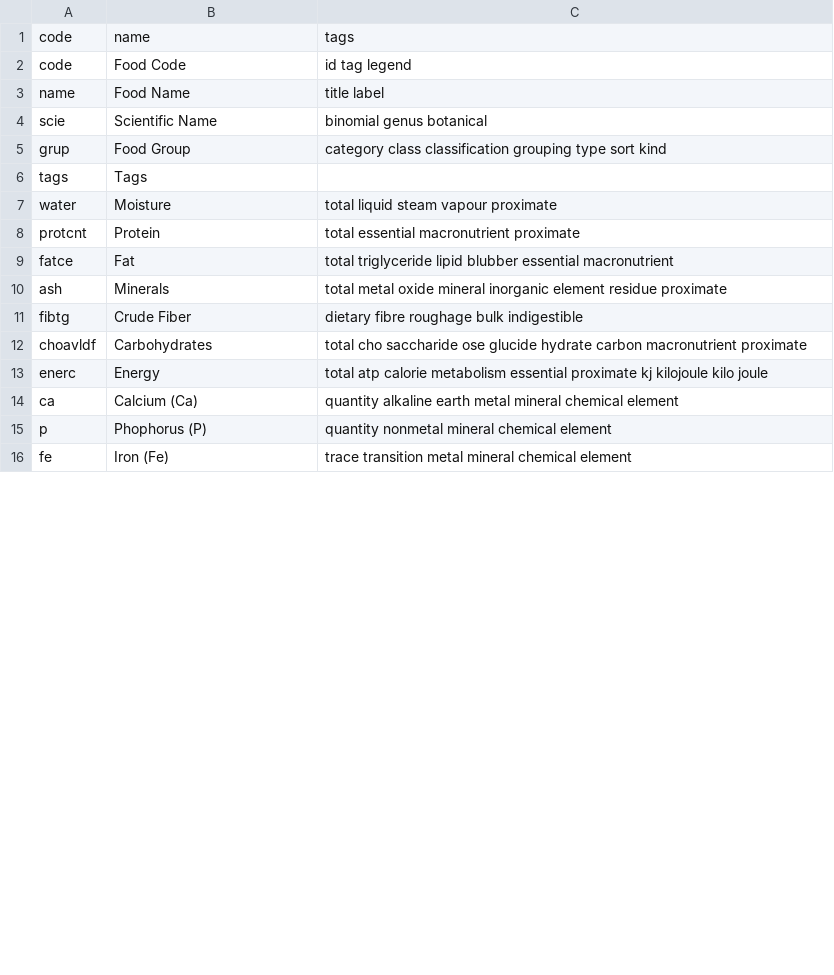
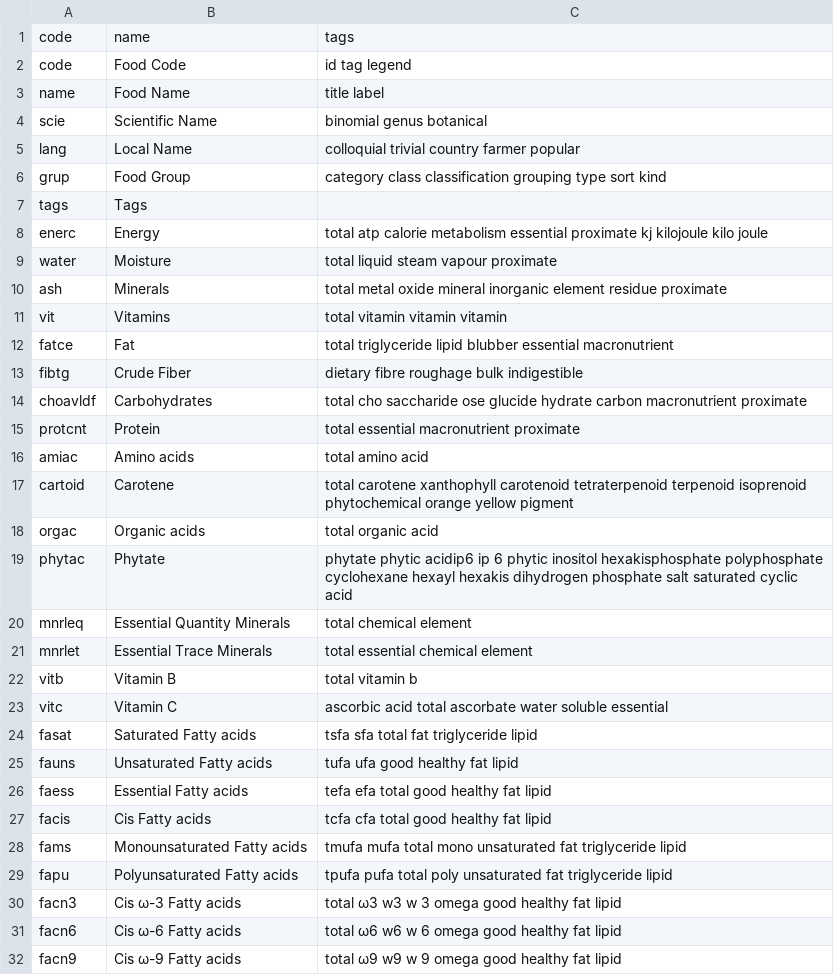
Before and after one commit to ifct2017/nvif1989, a CSV file: index.csv, drawn as a sheet; only a part is shown; the shorter side is filled out with more unchanged rows; the diff covers the shown part only.

Commit message:
new columns added

```diff
--- a/index.csv
+++ b/index.csv
@@ -4,10 +4,29 @@ name,Food Name,title label
 scie,Scientific Name,binomial genus botanical
+lang,Local Name,colloquial trivial country farmer popular
 grup,Food Group,category class classification grouping type sort kind
 tags,Tags,
+enerc,Energy,total atp calorie metabolism essential proximate kj kilojoule kilo joule
 water,Moisture,total liquid steam vapour proximate
-protcnt,Protein,total essential macronutrient proximate
+ash,Minerals,total metal oxide mineral inorganic element residue proximate
+vit,Vitamins,total vitamin vitamin vitamin
 fatce,Fat,total triglyceride lipid blubber essential macronutrient
-ash,Minerals,total metal oxide mineral inorganic element residue proximate
 fibtg,Crude Fiber,dietary fibre roughage bulk indigestible
 choavldf,Carbohydrates,total cho saccharide ose glucide hydrate carbon macronutrient proximate
-enerc,Energy,total atp calorie metabolism essential proximate kj kilojoule kilo joule
+protcnt,Protein,total essential macronutrient proximate
+amiac,Amino acids,total amino acid
+cartoid,Carotene,total carotene xanthophyll carotenoid tetraterpenoid terpenoid isoprenoid phytochemical orange yellow pigment
+orgac,Organic acids,total organic acid
+phytac,Phytate,phytate phytic acidip6 ip 6 phytic inositol hexakisphosphate polyphosphate cyclohexane hexayl hexakis dihydrogen phosphate salt saturated cyclic acid
+mnrleq,Essential Quantity Minerals,total chemical element
+mnrlet,Essential Trace Minerals,total essential chemical element
+vitb,Vitamin B,total vitamin b
+vitc,Vitamin C,ascorbic acid total ascorbate water soluble essential
+fasat,Saturated Fatty acids,tsfa sfa total fat triglyceride lipid
+fauns,Unsaturated Fatty acids,tufa ufa good healthy fat lipid
+faess,Essential Fatty acids,tefa efa total good healthy fat lipid
+facis,Cis Fatty acids,tcfa cfa total good healthy fat lipid
+fams,Monounsaturated Fatty acids,tmufa mufa total mono unsaturated fat triglyceride lipid
+fapu,Polyunsaturated Fatty acids,tpufa pufa total poly unsaturated fat triglyceride lipid
+facn3,Cis ω-3 Fatty acids,total ω3 w3 w 3 omega good healthy fat lipid
+facn6,Cis ω-6 Fatty acids,total ω6 w6 w 6 omega good healthy fat lipid
+facn9,Cis ω-9 Fatty acids,total ω9 w9 w 9 omega good healthy fat lipid
```
Also changed, not shown: 44 added rows, 1 removed row and 4 edited cells elsewhere in this file, 2 other files.
